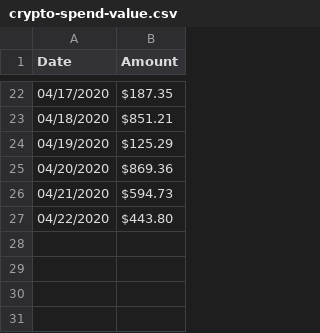
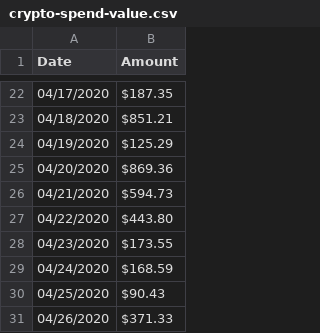
Before and after one commit to givecrypto/website, a CSV file: content/ambassadors-report/data/crypto-spend-value.csv, drawn as a sheet; only a part is shown, gaps mark what is left out.

```diff
--- a/content/ambassadors-report/data/crypto-spend-value.csv
+++ b/content/ambassadors-report/data/crypto-spend-value.csv
@@ -27 +27,5 @@ Date,Amount
 04/22/2020,$443.80
+04/23/2020,$173.55
+04/24/2020,$168.59
+04/25/2020,$90.43
+04/26/2020,$371.33
```
Also changed, not shown: 1 other file.
